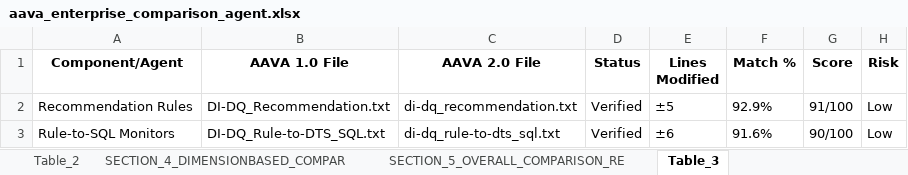
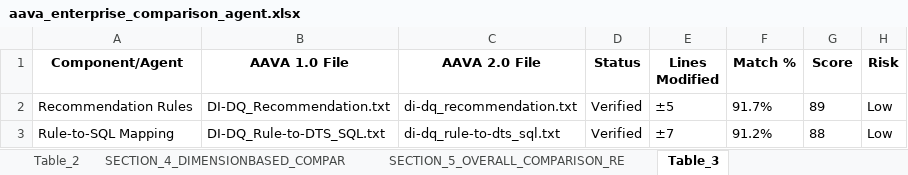
Before and after one commit to ELANSURIYAA/AAVA_Testing, an Excel workbook: ComparisonAgent_Output/DI-DataQuality_DTS-SQL_comparison/aava_enterprise_comparison_agent.xlsx, sheet Table_3, drawn as a sheet; values as stored, in another font and other column widths than the file's, no borders; the diff names each change by its address in the sheet, - before the commit and + after, or states it on an @@ line.

```diff
--- a/ComparisonAgent_Output/DI-DataQuality_DTS-SQL_comparison/aava_enterprise_comparison_agent.xlsx (sheet Table_3)
+++ b/ComparisonAgent_Output/DI-DataQuality_DTS-SQL_comparison/aava_enterprise_comparison_agent.xlsx (sheet Table_3)
-F2 (Match %): 92.9%
+F2 (Match %): 91.7%
-G2 (Score): 91/100
+G2 (Score): 89
-A3 (Component/Agent): Rule-to-SQL Monitors
+A3 (Component/Agent): Rule-to-SQL Mapping
-E3 (Lines Modified): ±6
+E3 (Lines Modified): ±7
-F3 (Match %): 91.6%
+F3 (Match %): 91.2%
-G3 (Score): 90/100
+G3 (Score): 88
```
Also changed, not shown: sheet Overall_Migration_Risk_Level_LO, sheet SECTION_8_KEY_DIFFERENCES, sheet Table_1, sheet Component_Recommendation_Rules, sheet Component_RuletoSQL_Mapping, sheet SECTION_5_OVERALL_COMPARISON_RE, 6 more sheets, other sheet tabs.
